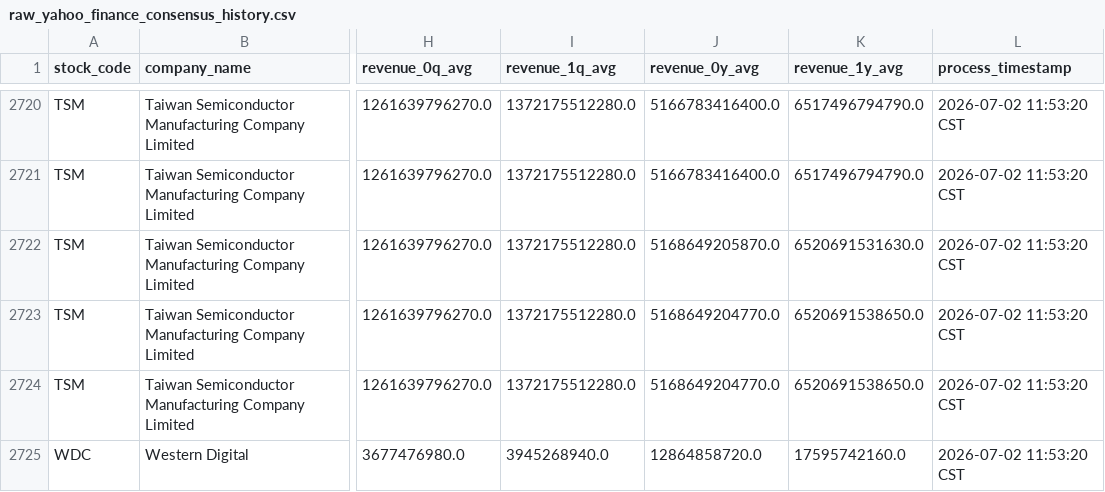
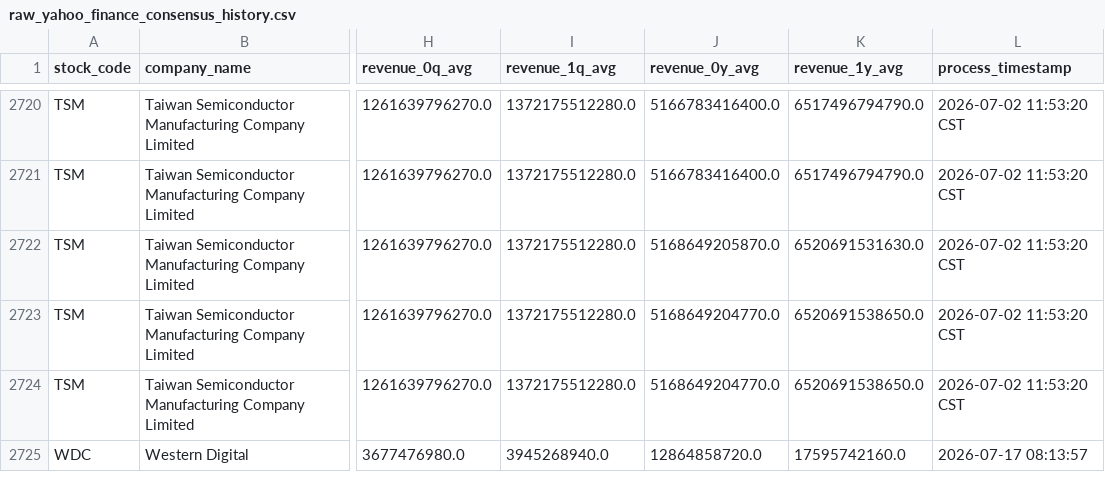
Before and after one commit to wenchiehlee/Yahoo.Finance, a CSV file: data/reports/raw_yahoo_finance_consensus_history.csv, drawn as a sheet; only a part is shown, gaps mark what is left out; the diff names each change by its address in the sheet, - before the commit and + after, or states it on an @@ line.

Commit message:
feat: update process_timestamp on successful heartbeat run in wayback consensus scraper

```diff
--- a/data/reports/raw_yahoo_finance_consensus_history.csv
+++ b/data/reports/raw_yahoo_finance_consensus_history.csv
-L2725 (process_timestamp): 2026-07-02 11:53:20 CST
+L2725 (process_timestamp): 2026-07-17 08:13:57
```
Also changed, not shown: 1 other file.
